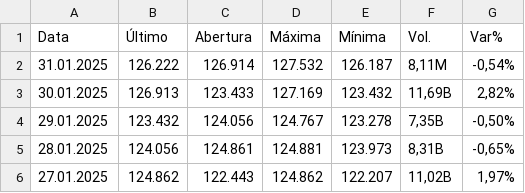
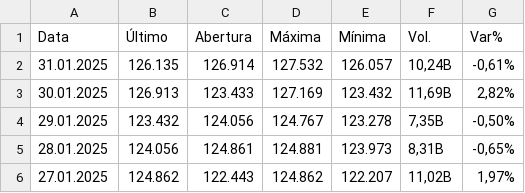
Before and after one commit to laribar/TechChallenge2, a CSV file: Dados Históricos - Ibovespa.csv, drawn as a sheet; only a part is shown.

Commit message:
Add files via upload

```diff
--- a/Dados Históricos - Ibovespa.csv
+++ b/Dados Históricos - Ibovespa.csv
@@ -1,3 +1,3 @@
 "Data","Último","Abertura","Máxima","Mínima","Vol.","Var%"
-"31.01.2025","126.222","126.914","127.532","126.187","8,11M","-0,54%"
+"31.01.2025","126.135","126.914","127.532","126.057","10,24B","-0,61%"
 "30.01.2025","126.913","123.433","127.169","123.432","11,69B","2,82%"
```
